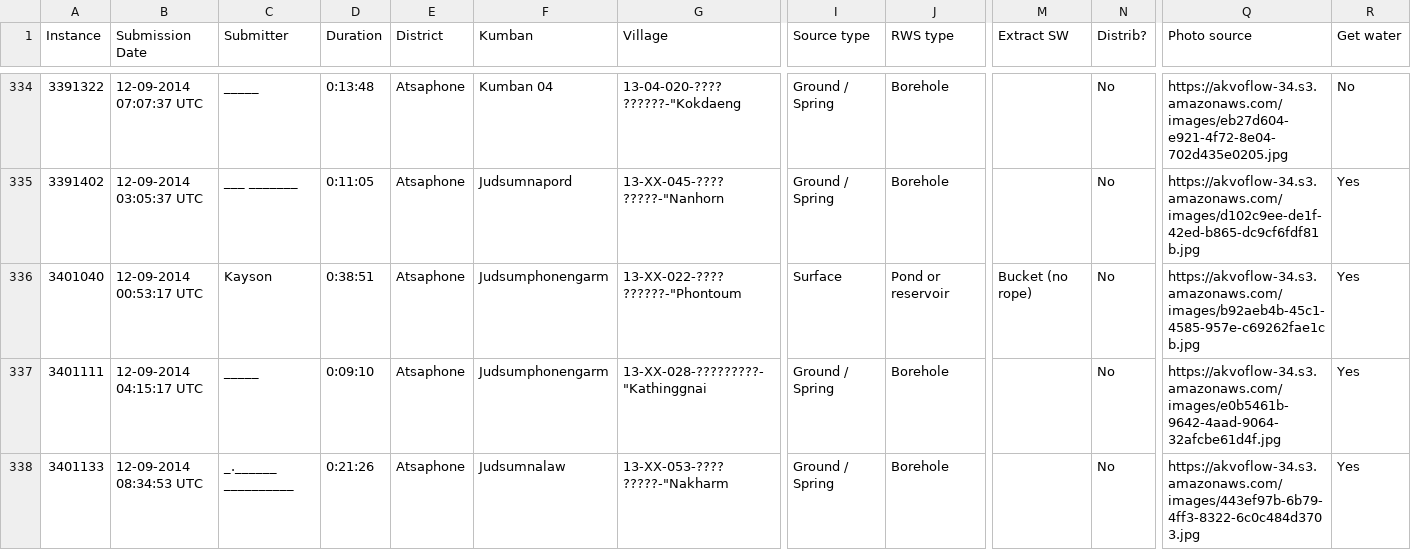
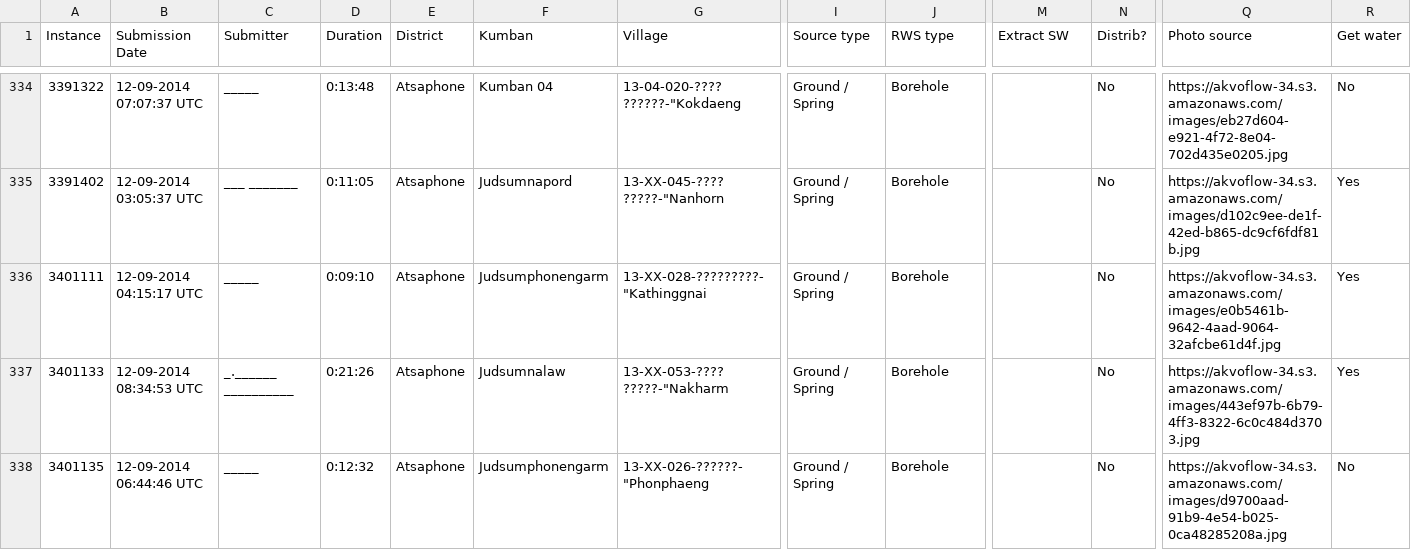
Before and after one commit to joycarpediem/SNV-Roadshow, a CSV file: raw_data.csv, drawn as a sheet; only a part is shown, gaps mark what is left out; the shorter side is filled out with more unchanged rows; rows hold the shown columns only; the diff covers the shown part only; the diff names each change by its address in the sheet, - before the commit and + after, or states it on an @@ line.

Commit message:
Update
remove ponds and district layer

```diff
--- a/raw_data.csv
+++ b/raw_data.csv
-row 336: 3401040 | 12-09-2014 00:53:17 UTC | Kayson | 0:38:51 | Atsaphone | Judsumphonengarm | 13-XX-022-???? ??????-"Phontoum | Surface | Pond or reservoir | Bucket (no rope) | No | https://akvoflow-34.s3.amazonaws.com/images/b92aeb4b-45c1-4585-957e-c69262fae1cb.jpg | Yes
```
Also changed, not shown: 3 removed rows elsewhere in this file, 2 other files.
